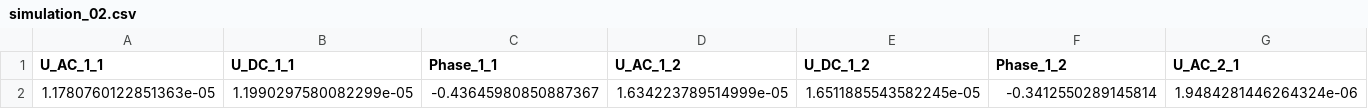
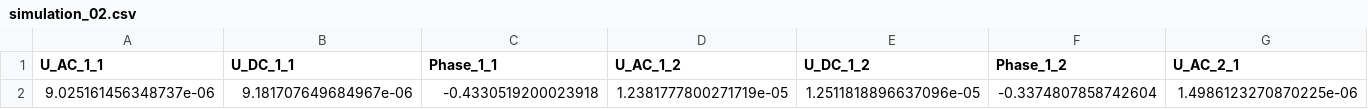
Before and after one commit to HaiyangTa/MCX_bbnirs_simulation, a CSV file: code/stage4_2_2wl/simulation_02.csv, drawn as a sheet; only a part is shown; removed rows and columns are numbered as before the commit, all else as after; rows hold the shown columns only; the diff names each change by its address in the sheet, - before the commit and + after, or states it on an @@ line.

```diff
--- a/code/stage4_2_2wl/simulation_02.csv
+++ b/code/stage4_2_2wl/simulation_02.csv
-row 2: 1.1780760122851363e-05 | 1.1990297580082299e-05 | -0.43645980850887367 | 1.634223789514999e-05 | 1.6511885543582245e-05 | -0.3412550289145814 | 1.9484281446264324e-06
+row 2: 9.025161456348737e-06 | 9.181707649684967e-06 | -0.4330519200023918 | 1.2381777800271719e-05 | 1.2511818896637096e-05 | -0.3374807858742604 | 1.4986123270870225e-06
```
Also changed, not shown: code/stage4_2_2wl/simulation_03.csv, code/stage4_2_2wl/simulation_04.csv, 29 other files.
